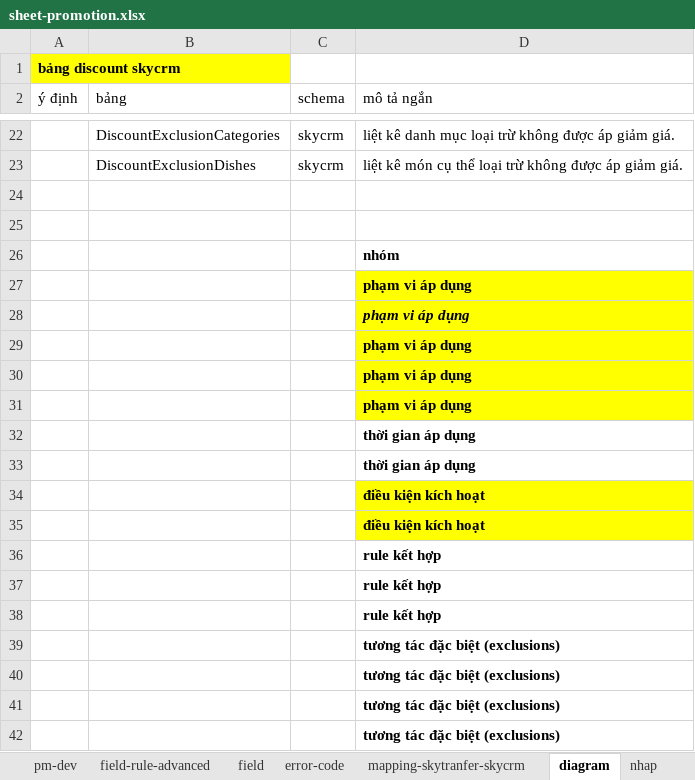
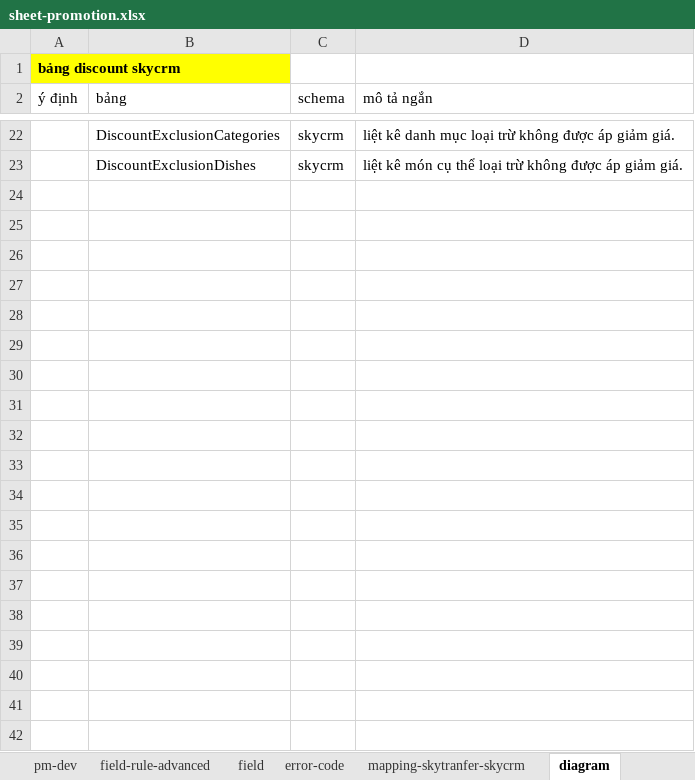
Before and after one commit to huynguyenitwork/career, an Excel workbook: 01-w-project/promotion-engine/sheet-promotion.xlsx, sheet diagram, drawn as a sheet; only a part is shown, gaps mark what is left out; values as stored, in another font and other column widths than the file's, no borders; charts and pictures not drawn; the diff names each change by its address in the sheet, - before the commit and + after, or states it on an @@ line.

```diff
--- a/01-w-project/promotion-engine/sheet-promotion.xlsx (sheet diagram)
+++ b/01-w-project/promotion-engine/sheet-promotion.xlsx (sheet diagram)
-row 24: (empty)
-row 25: (empty)
-row 26:  |  |  | nhóm
-row 27:  |  |  | phạm vi áp dụng
-row 28:  |  |  | phạm vi áp dụng
-row 29:  |  |  | phạm vi áp dụng
-row 30:  |  |  | phạm vi áp dụng
-row 31:  |  |  | phạm vi áp dụng
-row 32:  |  |  | thời gian áp dụng
-row 33:  |  |  | thời gian áp dụng
-row 34:  |  |  | điều kiện kích hoạt
-row 35:  |  |  | điều kiện kích hoạt
-row 36:  |  |  | rule kết hợp
-row 37:  |  |  | rule kết hợp
-row 38:  |  |  | rule kết hợp
-row 39:  |  |  | tương tác đặc biệt (exclusions)
-row 40:  |  |  | tương tác đặc biệt (exclusions)
-row 41:  |  |  | tương tác đặc biệt (exclusions)
-row 42:  |  |  | tương tác đặc biệt (exclusions)
```
Also changed, not shown: sheet nhap, sheet quy-trinh-mapping, other sheet tabs, 4 other files.
